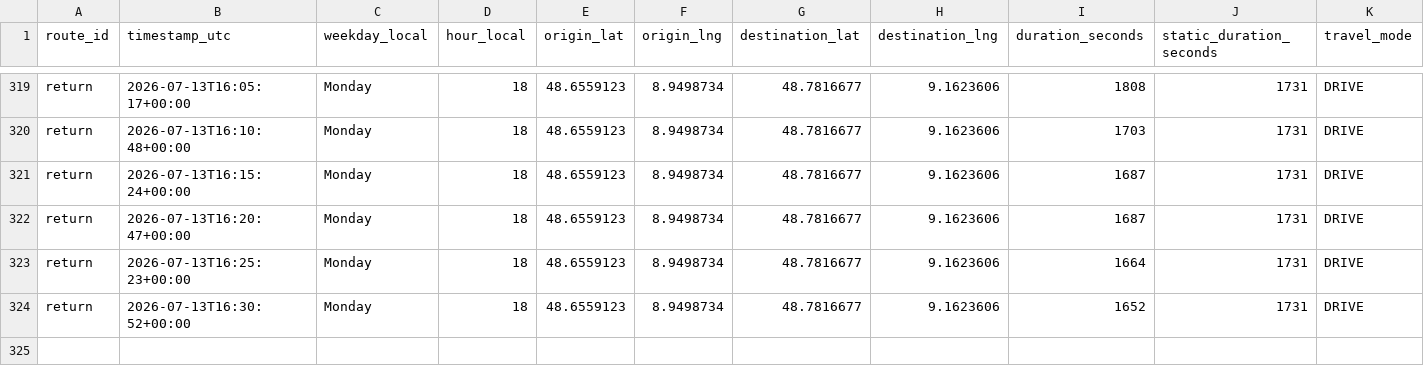
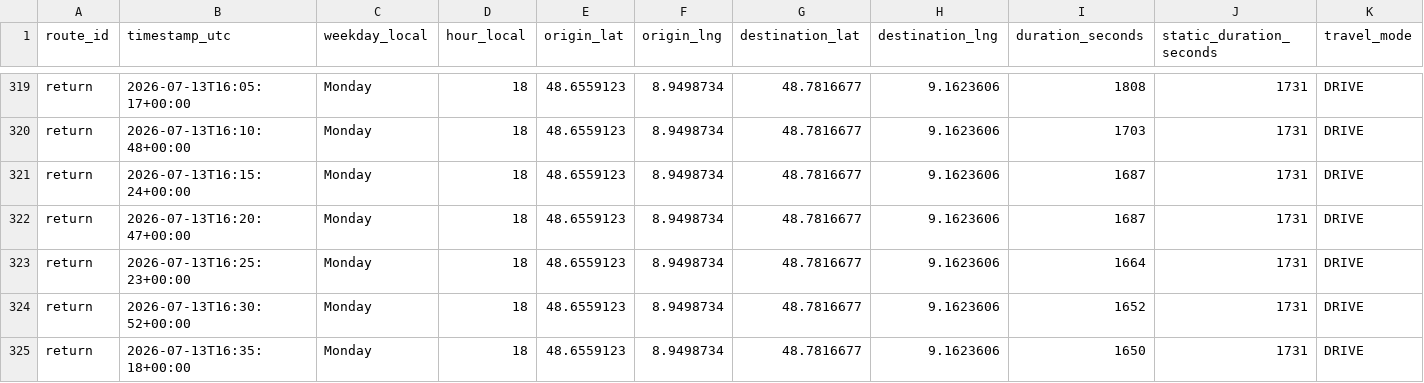
Before and after one commit to ltacke/maps-route-statistics, a CSV file: data/route_history.csv, drawn as a sheet; only a part is shown, gaps mark what is left out; rows hold the shown columns only; the diff names each change by its address in the sheet, - before the commit and + after, or states it on an @@ line.

```diff
--- a/data/route_history.csv
+++ b/data/route_history.csv
+row 325: return | 2026-07-13T16:35:18+00:00 | Monday | 18 | 48.6559123 | 8.9498734 | 48.7816677 | 9.1623606 | 1650 | 1731 | DRIVE
```
Also changed, not shown: 1 other file.
